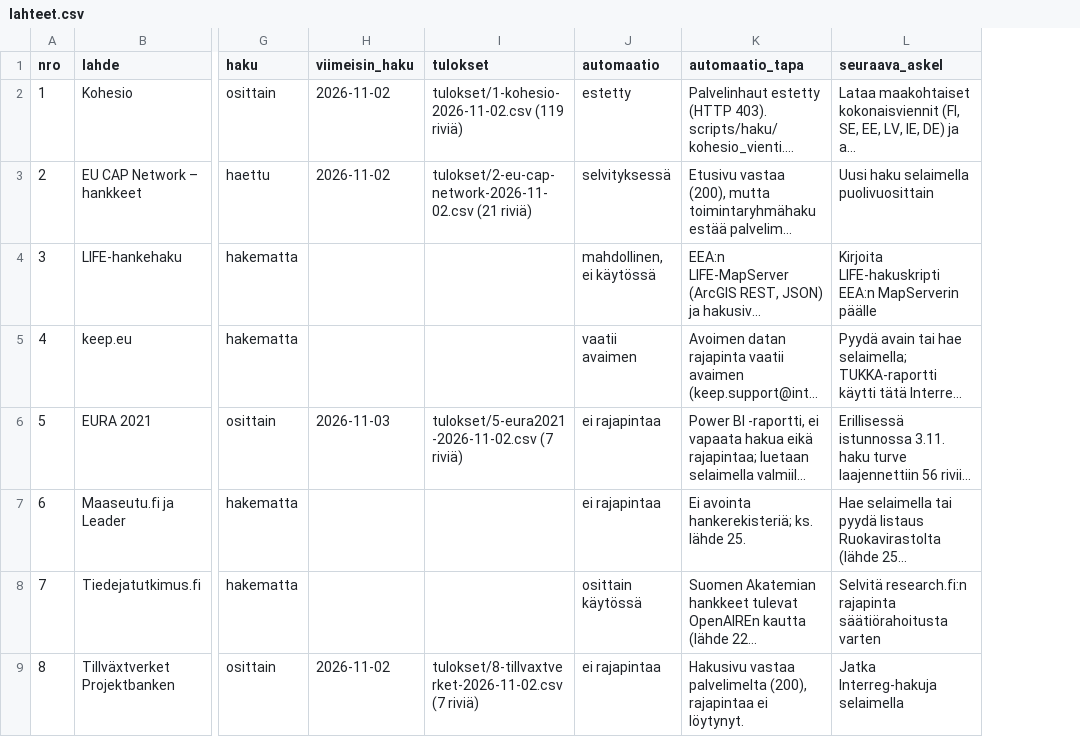
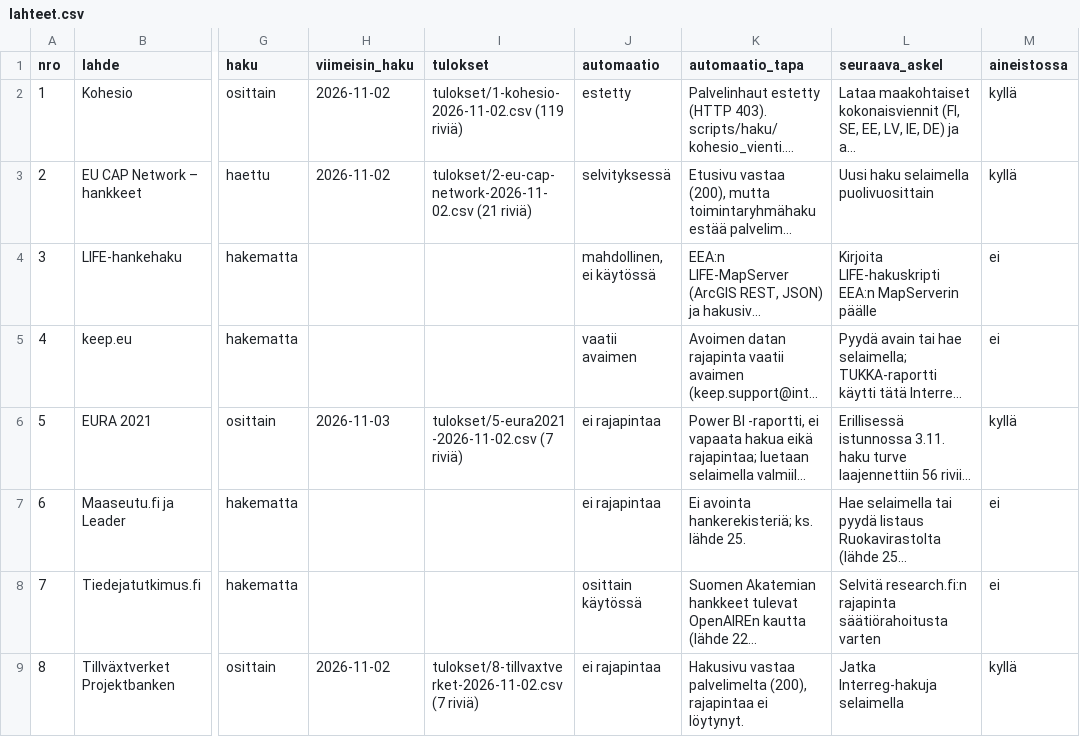
Before and after one commit to joriim/Turverkko, a CSV file: hakulahteet/lahteet.csv, drawn as a sheet; only a part is shown, gaps mark what is left out; long unchanged cells end in …; the diff names each change by its address in the sheet, - before the commit and + after, or states it on an @@ line.

```diff
--- a/hakulahteet/lahteet.csv
+++ b/hakulahteet/lahteet.csv
+column M (aineistossa), rows 2-9: kyllä | kyllä | ei | ei | kyllä | ei | ei | kyllä
```
Also changed, not shown: 15 other files.
